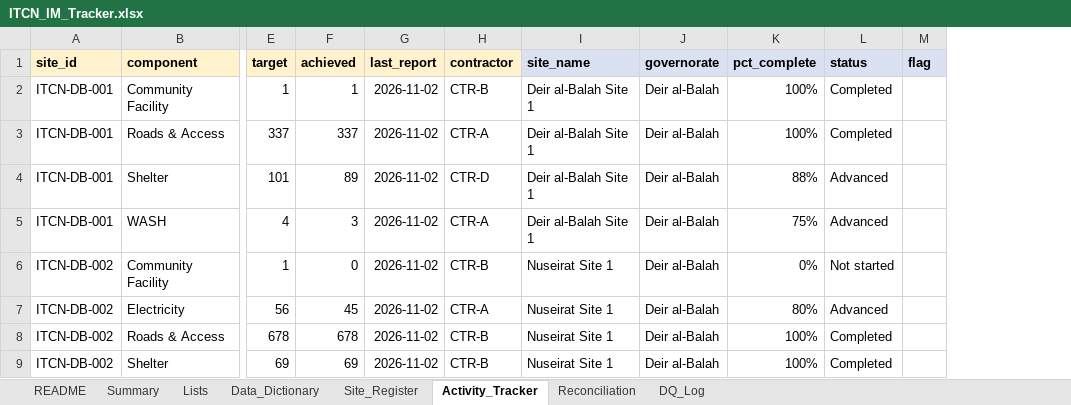
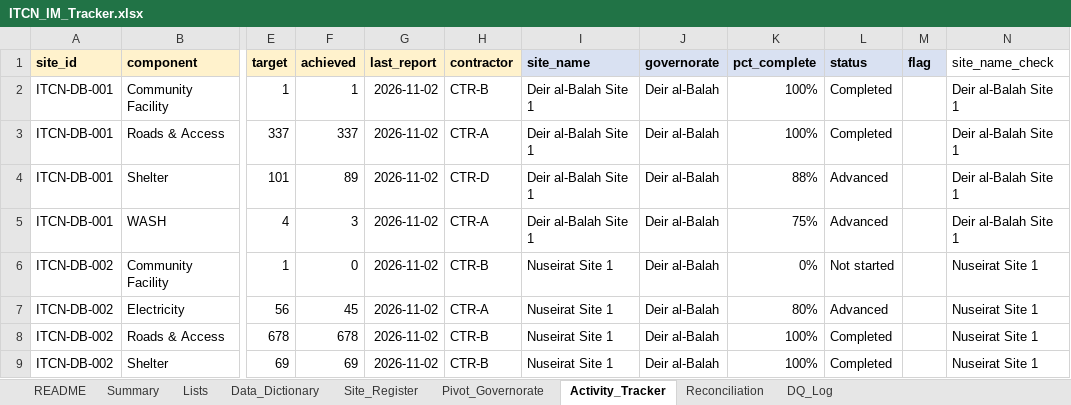
Before and after one commit to ahmedjalambo-dev/humanitarian-im-portfolio, an Excel workbook: excel/ITCN_IM_Tracker.xlsx, sheet Activity_Tracker, drawn as a sheet; only a part is shown, gaps mark what is left out; values as stored, in another font and other column widths than the file's, no borders; conditional formats and table styles not drawn; the diff names each change by its address in the sheet, - before the commit and + after, or states it on an @@ line.

```diff
--- a/excel/ITCN_IM_Tracker.xlsx (sheet Activity_Tracker)
+++ b/excel/ITCN_IM_Tracker.xlsx (sheet Activity_Tracker)
+sheet tab: Pivot_Governorate
+column N (site_name_check), rows 2-9: Deir al-Balah Site 1 | Deir al-Balah Site 1 | Deir al-Balah Site 1 | Deir al-Balah Site 1 | Nuseirat Site 1 | Nuseirat Site 1 | Nuseirat Site 1 | Nuseirat Site 1
```
Also changed, not shown: sheet Summary, sheet README, charts or pictures.
